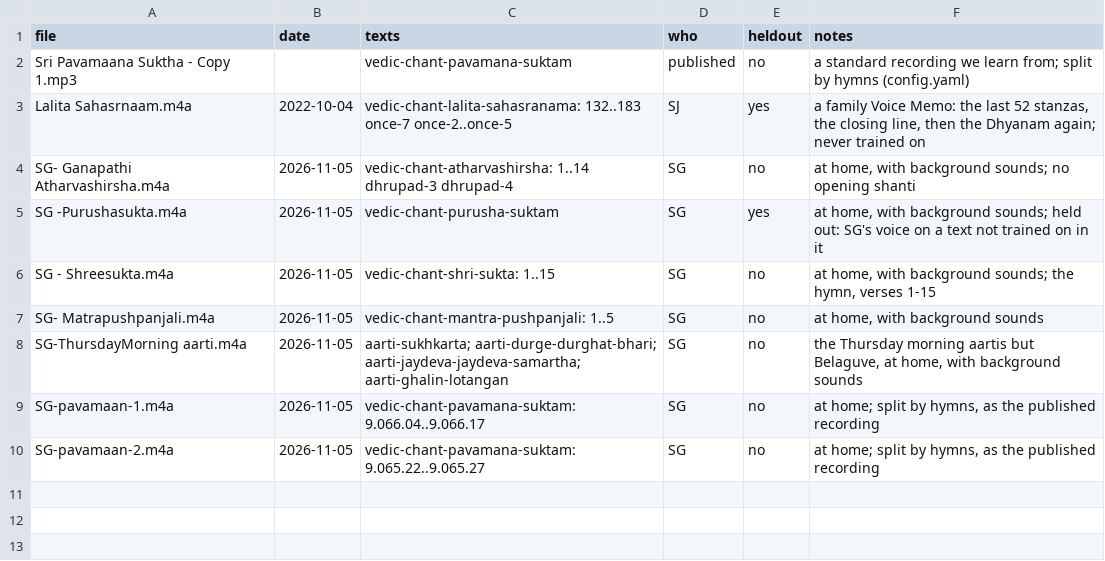
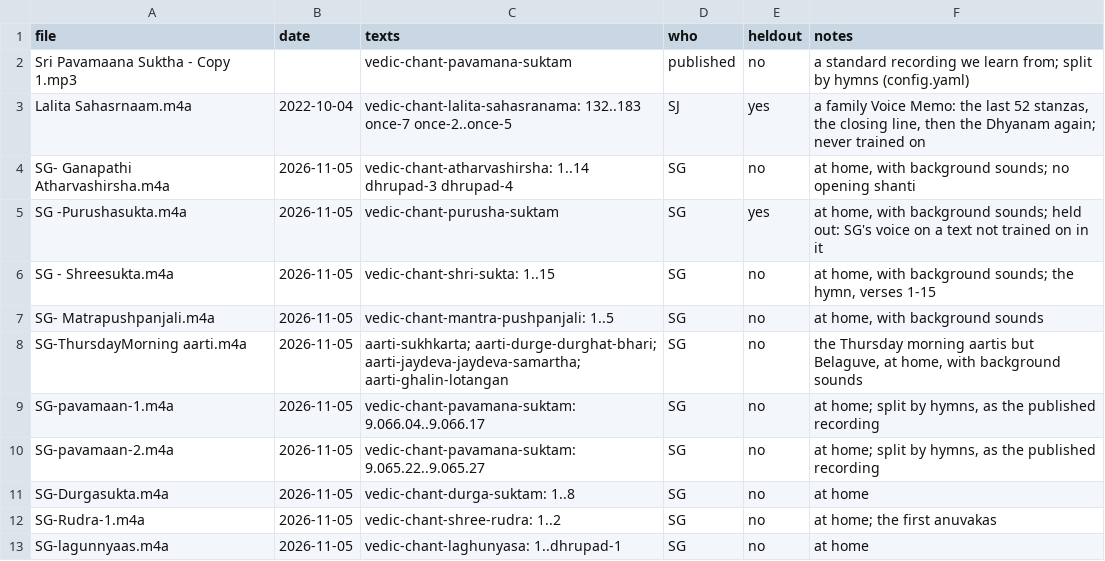
Before and after one commit to satishghanekar/shravan-model, a CSV file: recordings.csv, drawn as a sheet.

```diff
--- a/recordings.csv
+++ b/recordings.csv
@@ -10 +10,4 @@ SG-pavamaan-1.m4a,2026-11-05,vedic-chant-pavamana-suktam: 9.066.04..9.066.17,SG,
 SG-pavamaan-2.m4a,2026-11-05,vedic-chant-pavamana-suktam: 9.065.22..9.065.27,SG,no,"at home; split by hymns, as the published recording"
+SG-Durgasukta.m4a,2026-11-05,vedic-chant-durga-suktam: 1..8,SG,no,at home
+SG-Rudra-1.m4a,2026-11-05,vedic-chant-shree-rudra: 1..2,SG,no,"at home; the first anuvakas"
+SG-lagunnyaas.m4a,2026-11-05,vedic-chant-laghunyasa: 1..dhrupad-1,SG,no,at home
```
Also changed, not shown: 8 other files.
